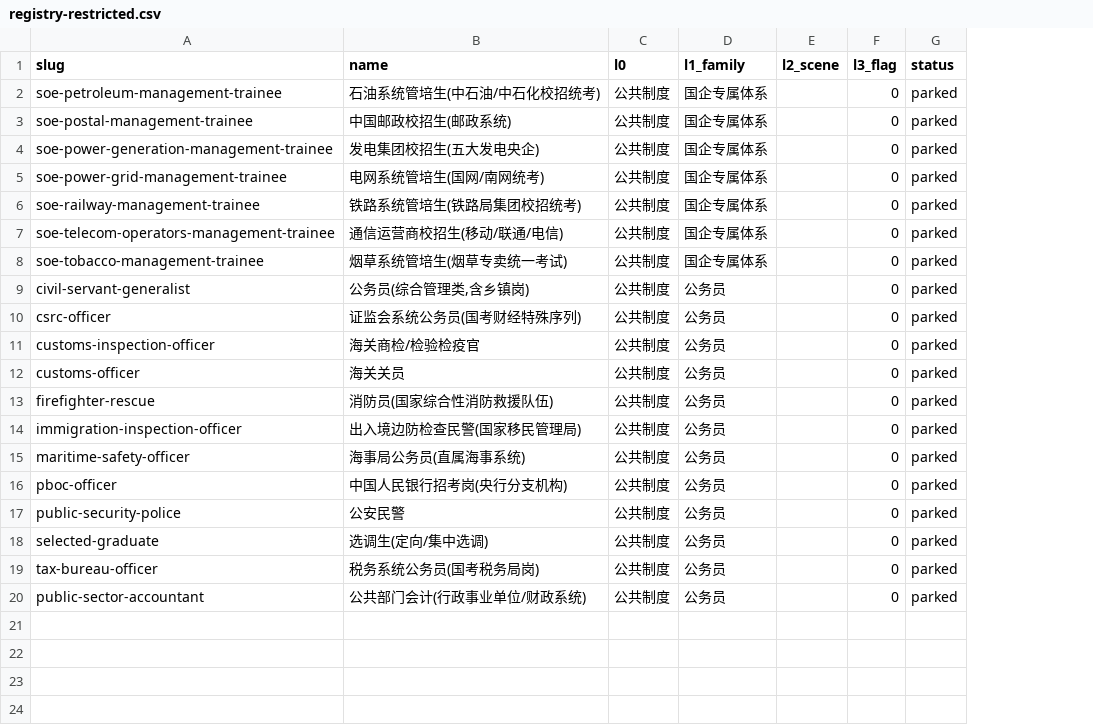
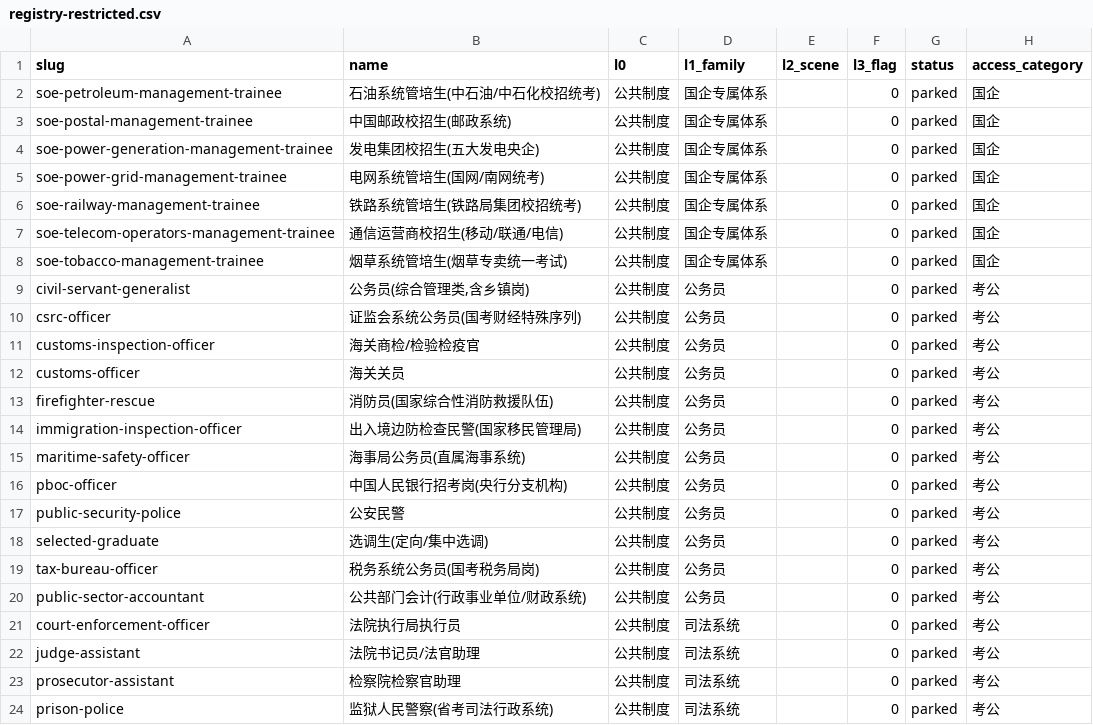
Before and after one commit to Jaydenlk/HR, a CSV file: data/occupations/registry-restricted.csv, drawn as a sheet; the diff names each change by its address in the sheet, - before the commit and + after, or states it on an @@ line.

```diff
--- a/data/occupations/registry-restricted.csv
+++ b/data/occupations/registry-restricted.csv
+column H (access_category), rows 2-20: 国企 | 国企 | 国企 | 国企 | 国企 | 国企 | 国企 | 考公 | 考公 | 考公 | 考公 | 考公 | 考公 | 考公 | 考公 | 考公 | 考公 | 考公 | 考公
+row 21: court-enforcement-officer | 法院执行局执行员 | 公共制度 | 司法系统 |  | 0 | parked | 考公
+row 22: judge-assistant | 法院书记员/法官助理 | 公共制度 | 司法系统 |  | 0 | parked | 考公
+row 23: prosecutor-assistant | 检察院检察官助理 | 公共制度 | 司法系统 |  | 0 | parked | 考公
+row 24: prison-police | 监狱人民警察(省考司法行政系统) | 公共制度 | 司法系统 |  | 0 | parked | 考公
```
Also changed, not shown: data/occupations/aliases-v1.csv, data/occupations/edges-restricted.csv, 4 other files.
